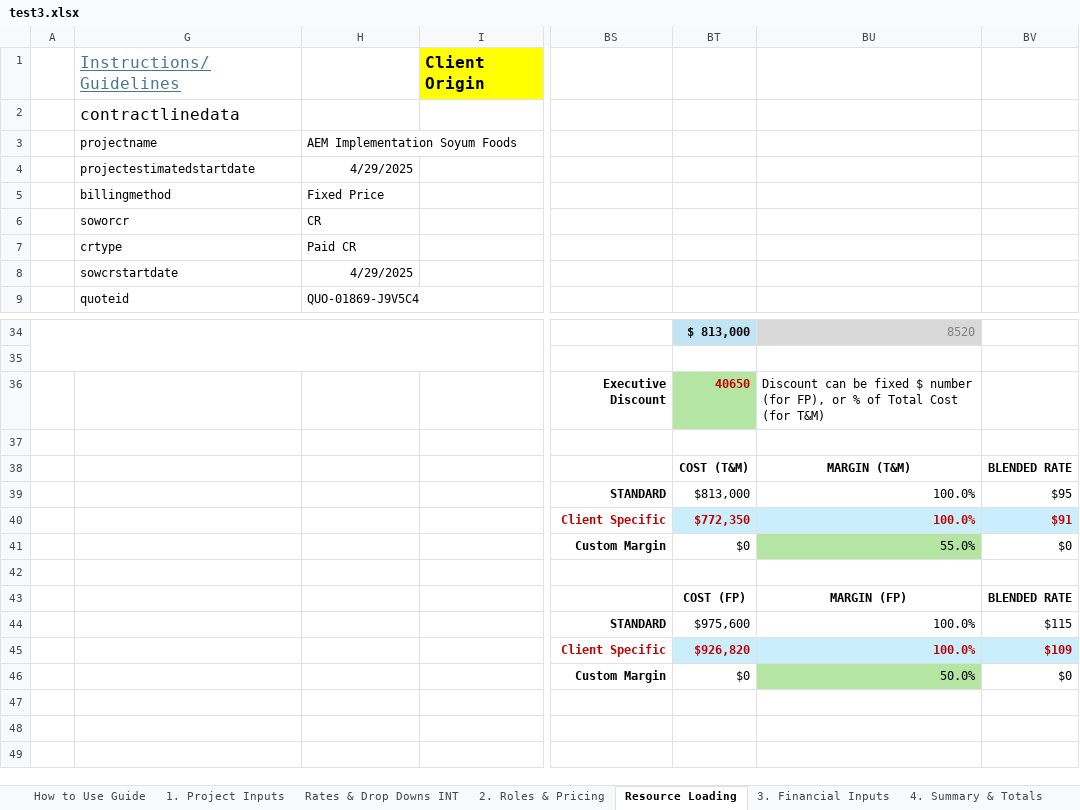
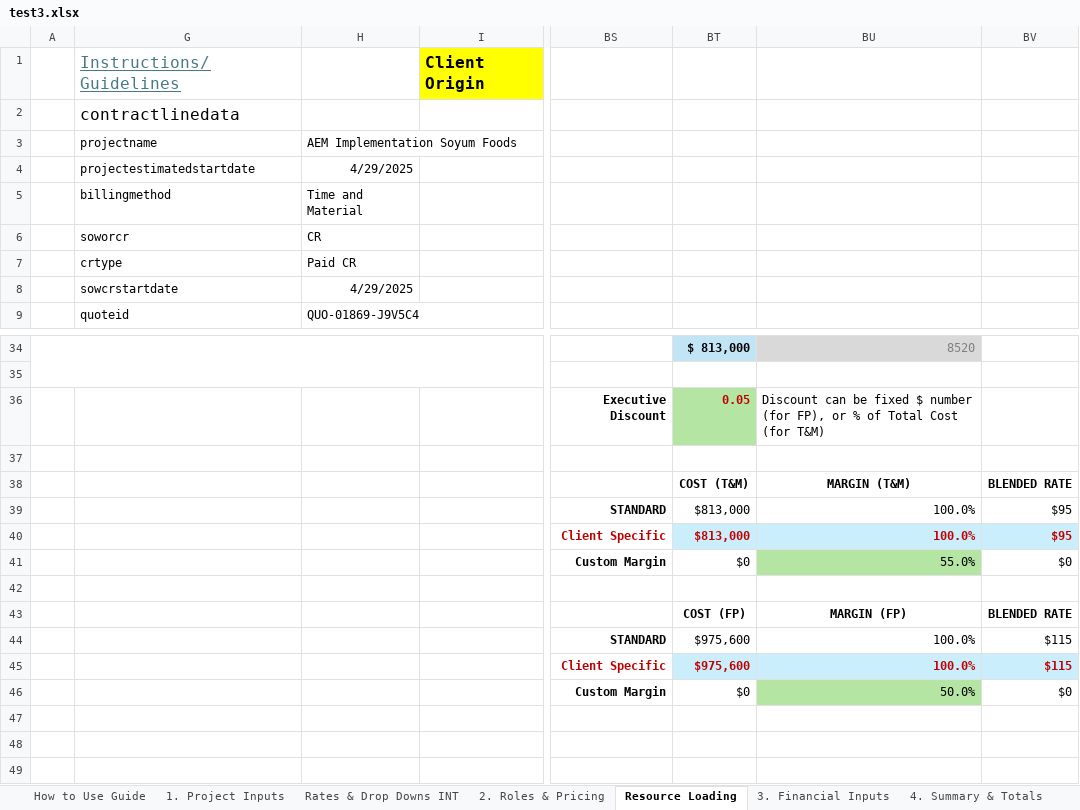
Before and after one commit to darvi-sunny/Test-Download, an Excel workbook: test3.xlsx, sheet Resource Loading, drawn as a sheet; only a part is shown, gaps mark what is left out; values as stored, in another font and other column widths than the file's, no borders; charts and pictures and conditional formats not drawn; the diff names each change by its address in the sheet, - before the commit and + after, or states it on an @@ line.

Commit message:
Quote with T&M

```diff
--- a/test3.xlsx (sheet Resource Loading)
+++ b/test3.xlsx (sheet Resource Loading)
-H5: Fixed Price
+H5: Time and Material
-BT36: 40650
+BT36: 0.05
-BT40: $772,350
+BT40: $813,000
-BV40: $91
+BV40: $95
-BT45: $926,820
+BT45: $975,600
-BV45: $109
+BV45: $115
```
Also changed, not shown: sheet 1. Project Inputs, sheet 6. Commercial Review, sheet 4. Summary & Totals, sheet Optional - Scope Estimation, hidden cells.
